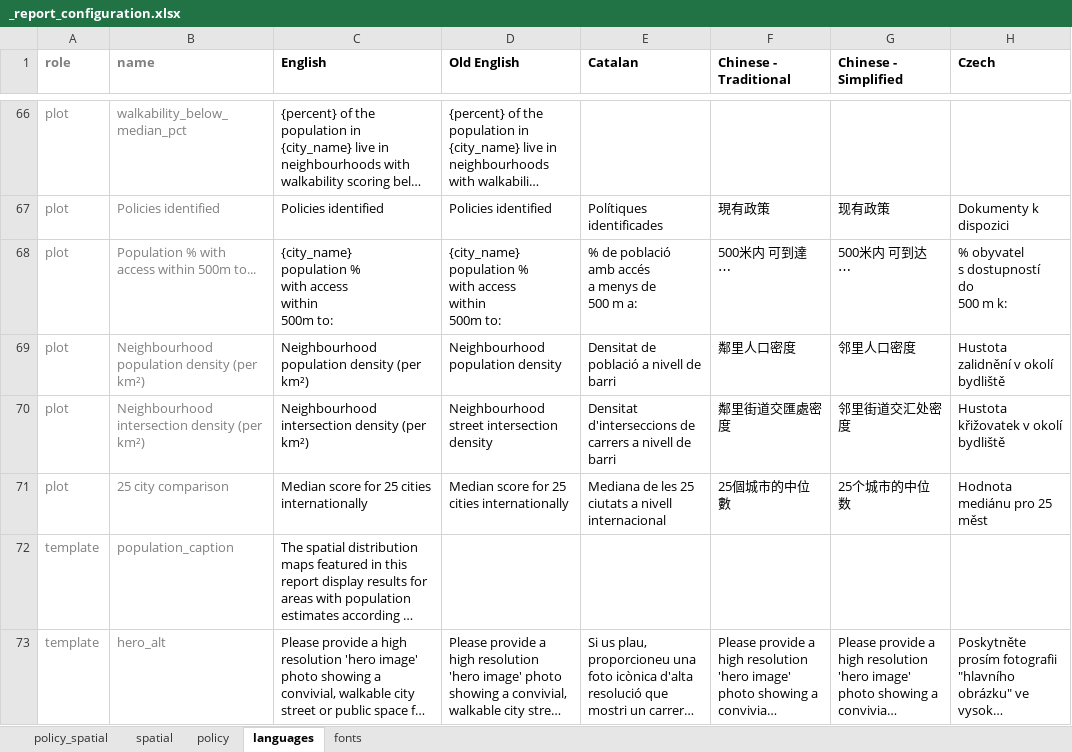
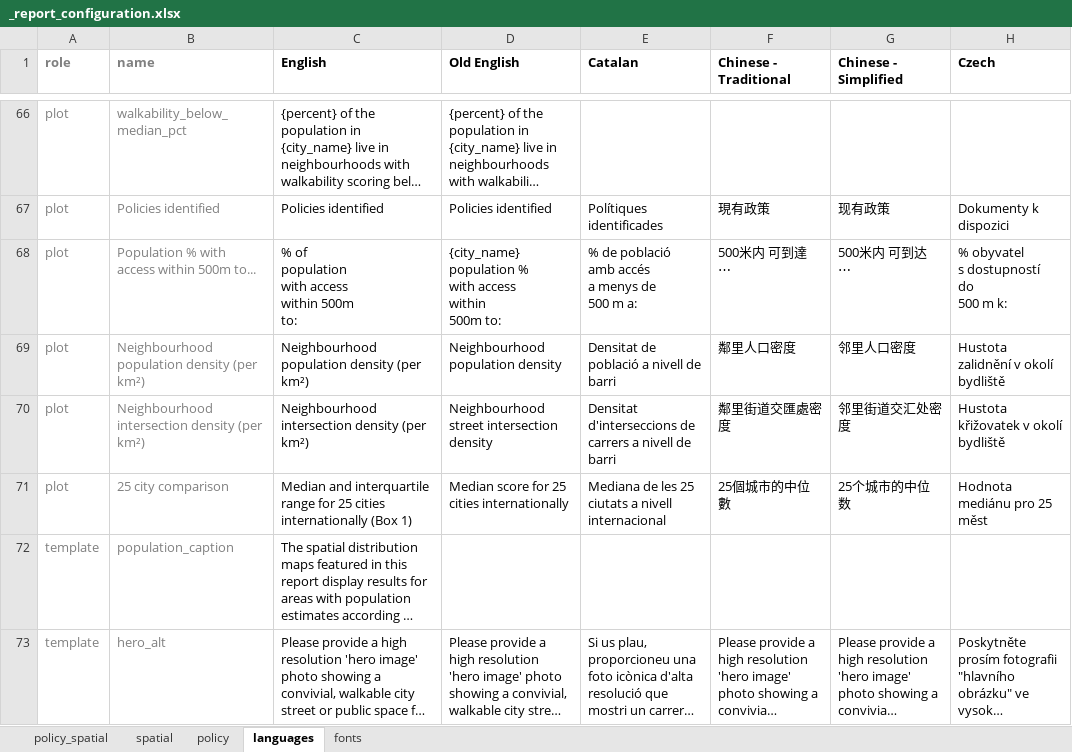
Before and after one commit to healthysustainablecities/global-indicators, an Excel workbook: process/configuration/templates/_report_configuration.xlsx, sheet languages, drawn as a sheet; only a part is shown, gaps mark what is left out; long unchanged cells end in …; values as stored, in another font and other column widths than the file's, no borders; conditional formats not drawn; ↵ is a line break in a cell; the diff names each change by its address in the sheet, - before the commit and + after, or states it on an @@ line.

Commit message:
updated access profile image, including refactoring code for easier generation of image (to support dev work, but now for users generally --- can generate access profile direclty as r.access_profile(); also experimnted with adding a plot() helper function that could have a niche use, used as r.plot(plot='access_profile') --- its more wordy, but if run without any command, it lists the various plot types available and how to run them, and allows passing of keyword arguments.  The access profile legend is not centered under plot, in spirit of #367.  To allow this, plot is now 10cm x 8 cm (extra height for legend space).  The interquartile range has been added to legend too, along with '(Box 1)' reference.

```diff
--- a/process/configuration/templates/_report_configuration.xlsx (sheet languages)
+++ b/process/configuration/templates/_report_configuration.xlsx (sheet languages)
-C68 (English): {city_name} ↵ population % ↵ with access…
+C68 (English): % of ↵ population ↵ with access…
-C71 (English): Median score for 25 cities internationally
+C71 (English): Median and interquartile range for 25 cities internationally (Box 1)
```
Also changed, not shown: sheet spatial, sheet policy_spatial, 2 other files.
